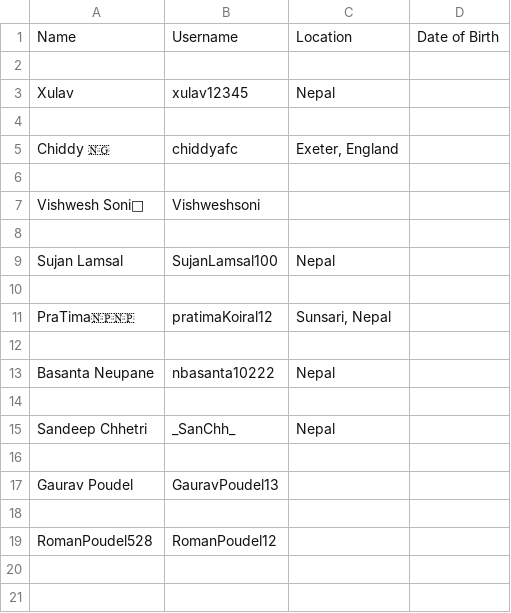
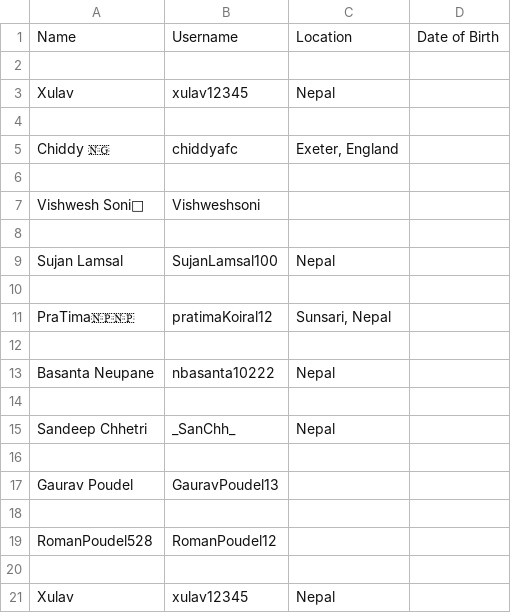
Before and after one commit to SulavChhetri/twitter_scraper, a CSV file: files/profile_data.csv, drawn as a sheet.

```diff
--- a/files/profile_data.csv
+++ b/files/profile_data.csv
@@ -19 +19,3 @@ Gaurav Poudel,GauravPoudel13,
 RomanPoudel528,RomanPoudel12,
+
+Xulav,xulav12345,Nepal
```
Also changed, not shown: 2 other files.
